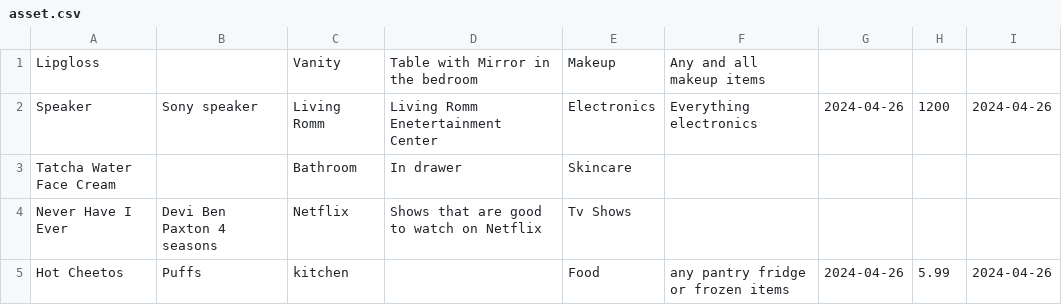
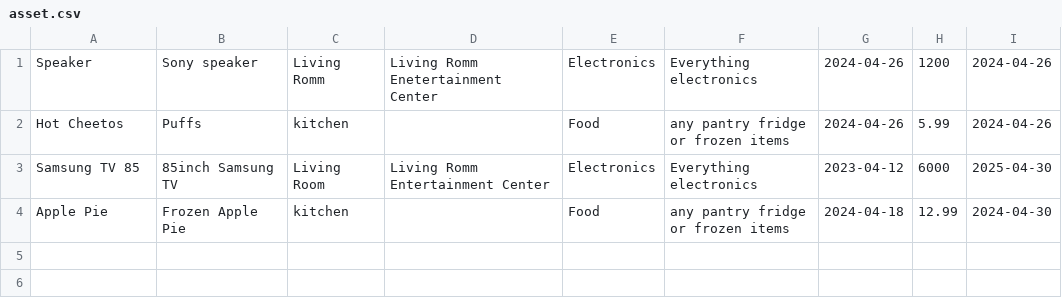
Before and after one commit to sharma-pari/CS151DevTeam, a CSV file: LocateMyLoot/asset.csv, drawn as a sheet; removed rows and columns are numbered as before the commit, all else as after; the diff names each change by its address in the sheet, - before the commit and + after, or states it on an @@ line.

```diff
--- a/LocateMyLoot/asset.csv
+++ b/LocateMyLoot/asset.csv
-row 1: Lipgloss |  | Vanity | Table with Mirror in the bedroom | Makeup | Any and all makeup items
-row 3: Tatcha Water Face Cream |  | Bathroom | In drawer | Skincare
-row 4: Never Have I Ever | Devi Ben Paxton 4 seasons | Netflix | Shows that are good to watch on Netflix | Tv Shows
+row 3: Samsung TV 85 | 85inch Samsung TV | Living Room | Living Romm Entertainment Center | Electronics | Everything electronics | 2023-04-12 | 6000 | 2025-04-30
+row 4: Apple Pie | Frozen Apple Pie | kitchen |  | Food | any pantry fridge or frozen items | 2024-04-18 | 12.99 | 2024-04-30
```
Also changed, not shown: 2 other files.
